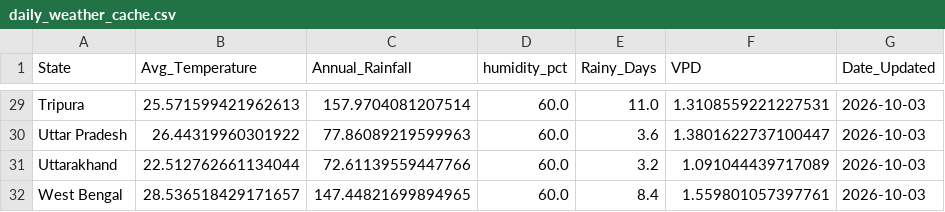
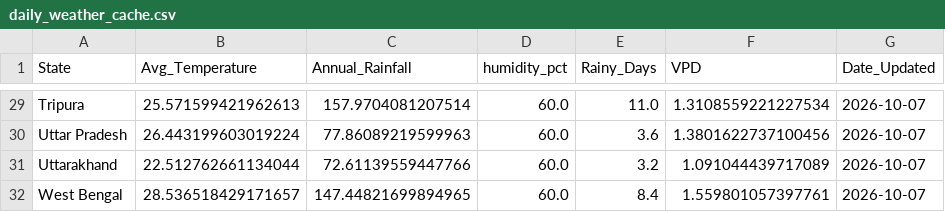
Before and after one commit to Pradip-0/crop-recommendation-system, a CSV file: daily_weather_cache.csv, drawn as a sheet; only a part is shown, gaps mark what is left out; the diff covers the shown part only; the diff names each change by its address in the sheet, - before the commit and + after, or states it on an @@ line.

```diff
--- a/daily_weather_cache.csv
+++ b/daily_weather_cache.csv
-F29 (VPD): 1.3108559221227531
+F29 (VPD): 1.3108559221227534
-G29:G32 (Date_Updated): 2026-10-03
+G29:G32 (Date_Updated): 2026-10-07
-B30 (Avg_Temperature): 26.44319960301922
+B30 (Avg_Temperature): 26.443199603019224
-F30 (VPD): 1.3801622737100447
+F30 (VPD): 1.3801622737100456
```
Also changed, not shown: 41 edited cells elsewhere in this file.
